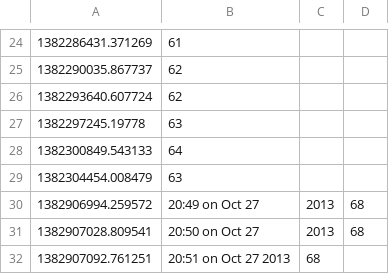
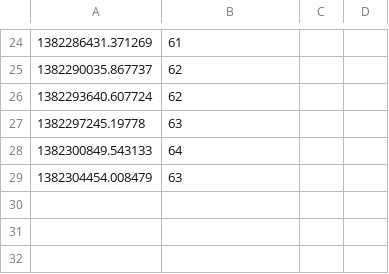
Before and after one commit to apad201/apROGRAMMINGad201, a CSV file: TempOut2.csv, drawn as a sheet; only a part is shown, gaps mark what is left out; the diff names each change by its address in the sheet, - before the commit and + after, or states it on an @@ line.

Commit message:
Update TempOut2.csv

```diff
--- a/TempOut2.csv
+++ b/TempOut2.csv
-row 30: 1382906994.259572 | 20:49 on Oct 27 | 2013 | 68
-row 31: 1382907028.809541 | 20:50 on Oct 27 | 2013 | 68
-row 32: 1382907092.761251 | 20:51 on Oct 27 2013 | 68
```
